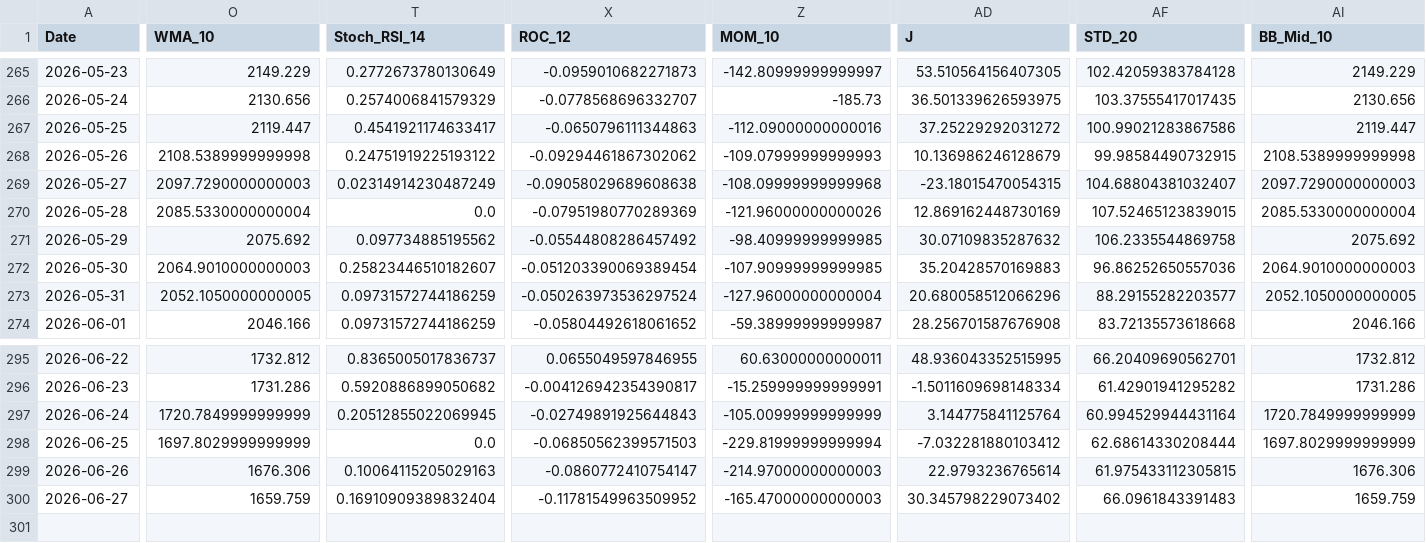
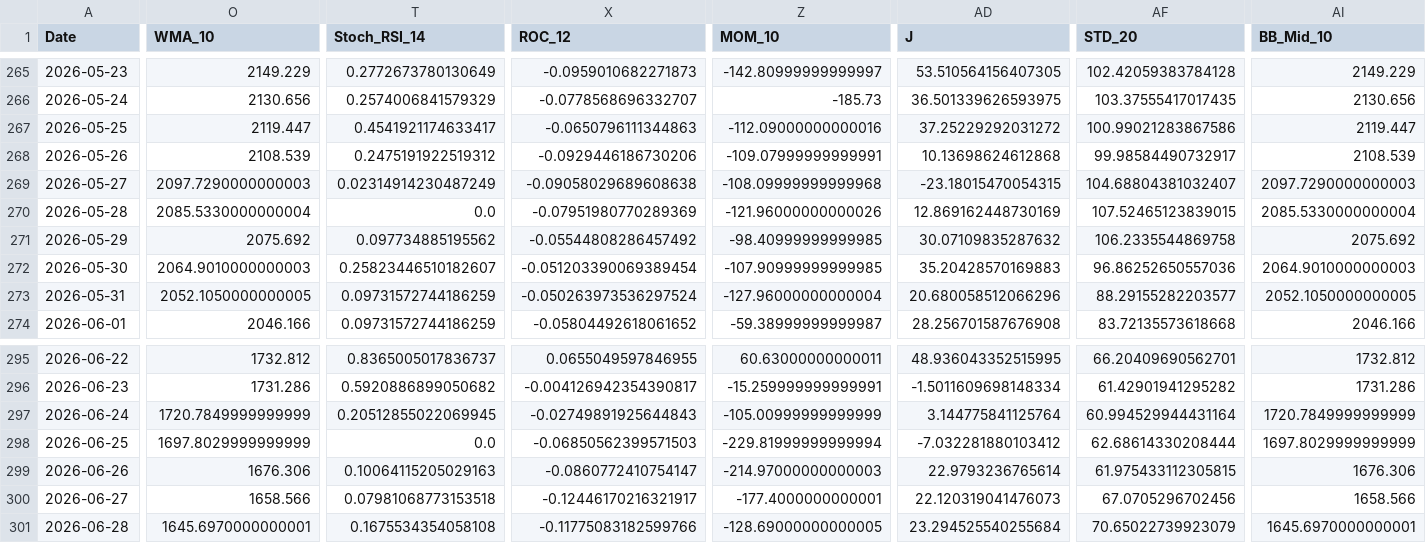
Before and after one commit to JintaoLiuorJoey/coinbase-ohlcv-data, a CSV file: data/ETH_aggregated.csv, drawn as a sheet; only a part is shown, gaps mark what is left out; rows hold the shown columns only; the diff covers the shown part only; the diff names each change by its address in the sheet, - before the commit and + after, or states it on an @@ line.

```diff
--- a/data/ETH_aggregated.csv
+++ b/data/ETH_aggregated.csv
-O268 (WMA_10): 2108.5389999999998
+O268 (WMA_10): 2108.539
-T268 (Stoch_RSI_14): 0.24751919225193122
+T268 (Stoch_RSI_14): 0.2475191922519312
-X268 (ROC_12): -0.09294461867302062
+X268 (ROC_12): -0.0929446186730206
-Z268 (MOM_10): -109.07999999999993
+Z268 (MOM_10): -109.07999999999991
-AD268 (J): 10.136986246128679
+AD268 (J): 10.13698624612868
-AF268 (STD_20): 99.98584490732915
+AF268 (STD_20): 99.98584490732917
-AI268 (BB_Mid_10): 2108.5389999999998
+AI268 (BB_Mid_10): 2108.539
-O300 (WMA_10): 1659.759
+O300 (WMA_10): 1658.566
-T300 (Stoch_RSI_14): 0.16910909389832404
+T300 (Stoch_RSI_14): 0.07981068773153518
-X300 (ROC_12): -0.11781549963509952
+X300 (ROC_12): -0.12446170216321917
-Z300 (MOM_10): -165.47000000000003
+Z300 (MOM_10): -177.4000000000001
-AD300 (J): 30.345798229073402
+AD300 (J): 22.120319041476073
-AF300 (STD_20): 66.0961843391483
+AF300 (STD_20): 67.0705296702456
-AI300 (BB_Mid_10): 1659.759
+AI300 (BB_Mid_10): 1658.566
+row 301: 2026-06-28 | 1645.6970000000001 | 0.1675534354058108 | -0.11775083182599766 | -128.69000000000005 | 23.294525540255684 | 70.65022739923079 | 1645.6970000000001
```
Also changed, not shown: 36 edited cells elsewhere in this file, data/BTC_aggregated.csv, data/XRP_aggregated.csv.
